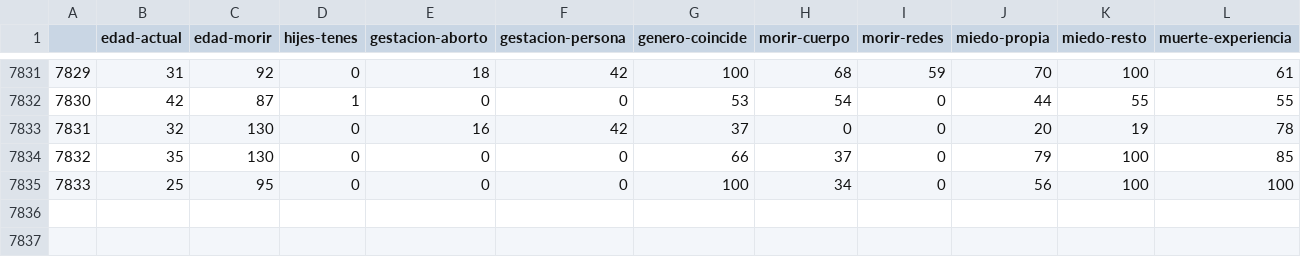
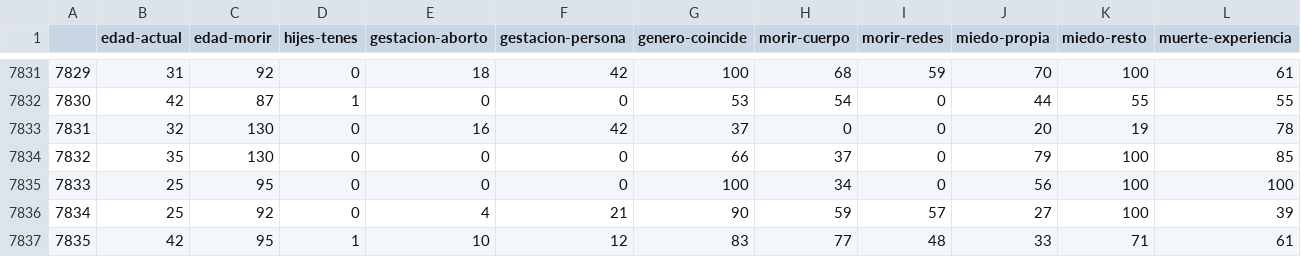
Before and after one commit to juancuiule/profano-flat, a CSV file: profano.csv, drawn as a sheet; only a part is shown, gaps mark what is left out; rows hold the shown columns only; the diff names each change by its address in the sheet, - before the commit and + after, or states it on an @@ line.

Commit message:
Flat: latest data (2021-11-03T18:09:54.196Z) {   "date": "2021-11-03T18:09:54.196Z",   "files": [     {       "name": "1.png",       "deltaBytes": 25,       "source": "https://datastore.elgatoylacaja.com/payloads/xd-profano"     },     {       "name": "2.png",       "deltaBytes": 44,       "source": "https://datastore.elgatoylacaja.com/payloads/xd-profano"     },     {       "name": "3.png",       "deltaBytes": 3,       "source": "https://datastore.elgatoylacaja.com/payloads/xd-profano"     },     {       "name": "4.png",       "deltaBytes": -47,       "source": "https://datastore.elgatoylacaja.com/payloads/xd-profano"     },     {       "name": "5.png",       "deltaBytes": 0,       "source": "https://datastore.elgatoylacaja.com/payloads/xd-profano"     },     {       "name": "6.png",       "deltaBytes": 31,       "source": "https://datastore.elgatoylacaja.com/payloads/xd-profano"     },     {       "name": "7.png",       "deltaBytes": 23,       "source": "https://datastore.elgatoylacaja.com/payloads/xd-profano"     },     {       "name": "curva-genero.csv",       "deltaBytes": 4,       "source": "https://datastore.elgatoylacaja.com/payloads/xd-profano"     },     {       "name": "curva-hijes.csv",       "deltaBytes": -3,       "source": "https://datastore.elgatoylacaja.com/payloads/xd-profano"     },     {       "name": "profano-data.json",       "deltaBytes": 605,       "source": "https://datastore.elgatoylacaja.com/payloads/xd-profano"     },     {       "name": "profano.csv",       "deltaBytes": 103,       "source": "https://datastore.elgatoylacaja.com/payloads/xd-profano"     }   ] }

```diff
--- a/profano.csv
+++ b/profano.csv
+row 7836: 7834 | 25 | 92 | 0 | 4 | 21 | 90 | 59 | 57 | 27 | 100 | 39
+row 7837: 7835 | 42 | 95 | 1 | 10 | 12 | 83 | 77 | 48 | 33 | 71 | 61
```
Also changed, not shown: curva-genero.csv, curva-hijes.csv, 8 other files.
